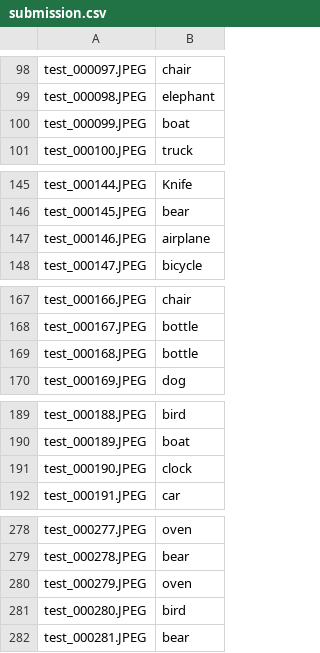
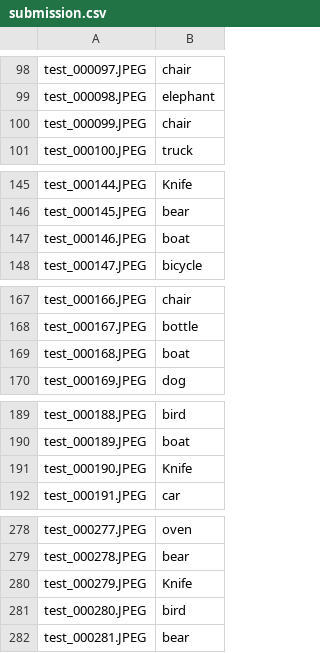
Before and after one commit to PipetteGh/Efficient-Image-Classification-using-Deep-Learning, a CSV file: submission.csv, drawn as a sheet; only a part is shown, gaps mark what is left out; the diff covers the shown part only.

```diff
--- a/submission.csv
+++ b/submission.csv
@@ -99,3 +99,3 @@ test_000097.JPEG,chair
 test_000098.JPEG,elephant
-test_000099.JPEG,boat
+test_000099.JPEG,chair
 test_000100.JPEG,truck
@@ -146,3 +146,3 @@ test_000144.JPEG,Knife
 test_000145.JPEG,bear
-test_000146.JPEG,airplane
+test_000146.JPEG,boat
 test_000147.JPEG,bicycle
@@ -168,3 +168,3 @@ test_000166.JPEG,chair
 test_000167.JPEG,bottle
-test_000168.JPEG,bottle
+test_000168.JPEG,boat
 test_000169.JPEG,dog
@@ -190,3 +190,3 @@ test_000188.JPEG,bird
 test_000189.JPEG,boat
-test_000190.JPEG,clock
+test_000190.JPEG,Knife
 test_000191.JPEG,car
@@ -279,3 +279,3 @@ test_000277.JPEG,oven
 test_000278.JPEG,bear
-test_000279.JPEG,oven
+test_000279.JPEG,Knife
 test_000280.JPEG,bird
```
Also changed, not shown: 10 edited cells elsewhere in this file, 5 other files.
